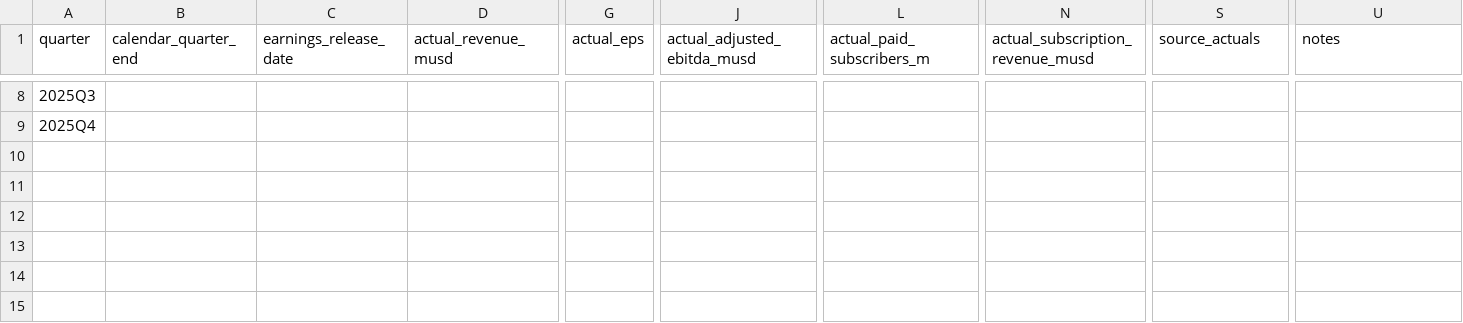
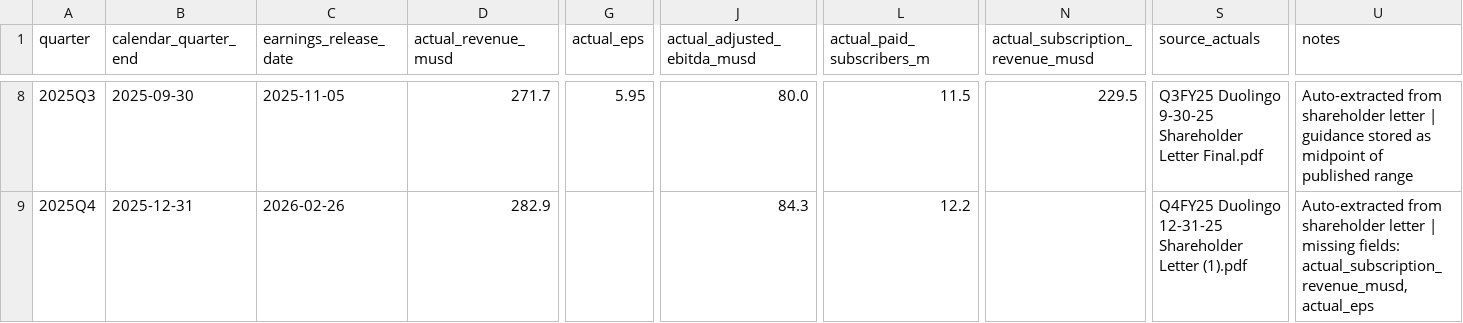
Before and after one commit to MathieuMRoy/Analyses_Duolingo, a CSV file: financial_docs/quarterly_labels_template.csv, drawn as a sheet; only a part is shown, gaps mark what is left out; the diff covers the shown part only; the diff names each change by its address in the sheet, - before the commit and + after, or states it on an @@ line.

Commit message:
Add Phase 2 quarterly nowcast foundation

```diff
--- a/financial_docs/quarterly_labels_template.csv
+++ b/financial_docs/quarterly_labels_template.csv
-B8 (calendar_quarter_end): (empty)
+B8 (calendar_quarter_end): 2025-09-30
-C8 (earnings_release_date): (empty)
+C8 (earnings_release_date): 2025-11-05
-D8 (actual_revenue_musd): (empty)
+D8 (actual_revenue_musd): 271.7
-G8 (actual_eps): (empty)
+G8 (actual_eps): 5.95
-J8 (actual_adjusted_ebitda_musd): (empty)
+J8 (actual_adjusted_ebitda_musd): 80.0
-L8 (actual_paid_subscribers_m): (empty)
+L8 (actual_paid_subscribers_m): 11.5
-N8 (actual_subscription_revenue_musd): (empty)
+N8 (actual_subscription_revenue_musd): 229.5
-S8 (source_actuals): (empty)
+S8 (source_actuals): Q3FY25 Duolingo 9-30-25 Shareholder Letter Final.pdf
-U8 (notes): (empty)
+U8 (notes): Auto-extracted from shareholder letter | guidance stored as midpoint of published range
-B9 (calendar_quarter_end): (empty)
+B9 (calendar_quarter_end): 2025-12-31
-C9 (earnings_release_date): (empty)
+C9 (earnings_release_date): 2026-02-26
-D9 (actual_revenue_musd): (empty)
+D9 (actual_revenue_musd): 282.9
-J9 (actual_adjusted_ebitda_musd): (empty)
+J9 (actual_adjusted_ebitda_musd): 84.3
-L9 (actual_paid_subscribers_m): (empty)
+L9 (actual_paid_subscribers_m): 12.2
-S9 (source_actuals): (empty)
+S9 (source_actuals): Q4FY25 Duolingo 12-31-25 Shareholder Letter (1).pdf
-U9 (notes): (empty)
+U9 (notes): Auto-extracted from shareholder letter | missing fields: actual_subscription_revenue_musd, actual_eps
```
Also changed, not shown: 63 edited cells elsewhere in this file, 5 other files.
